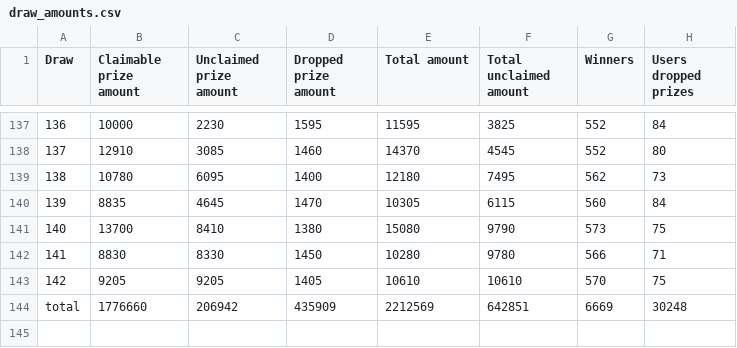
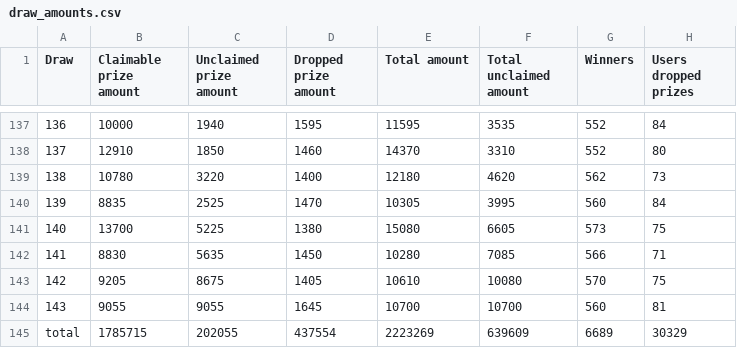
Before and after one commit to MAlvarez-0/PoolTogetherDB_Backup, a CSV file: data/draw_amounts.csv, drawn as a sheet; only a part is shown, gaps mark what is left out; the diff covers the shown part only.

```diff
--- a/data/draw_amounts.csv
+++ b/data/draw_amounts.csv
@@ -137,8 +137,9 @@ Draw,Claimable prize amount,Unclaimed prize amount,Dropped prize amount,Total am
-136,10000,2230,1595,11595,3825,552,84
-137,12910,3085,1460,14370,4545,552,80
-138,10780,6095,1400,12180,7495,562,73
-139,8835,4645,1470,10305,6115,560,84
-140,13700,8410,1380,15080,9790,573,75
-141,8830,8330,1450,10280,9780,566,71
-142,9205,9205,1405,10610,10610,570,75
-total,1776660,206942,435909,2212569,642851,6669,30248
+136,10000,1940,1595,11595,3535,552,84
+137,12910,1850,1460,14370,3310,552,80
+138,10780,3220,1400,12180,4620,562,73
+139,8835,2525,1470,10305,3995,560,84
+140,13700,5225,1380,15080,6605,573,75
+141,8830,5635,1450,10280,7085,566,71
+142,9205,8675,1405,10610,10080,570,75
+143,9055,9055,1645,10700,10700,560,81
+total,1785715,202055,437554,2223269,639609,6689,30329
```
Also changed, not shown: 48 edited cells elsewhere in this file, data/luckiest_winners.csv, 2 other files.
